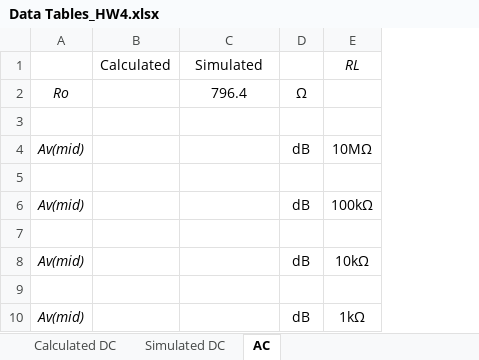
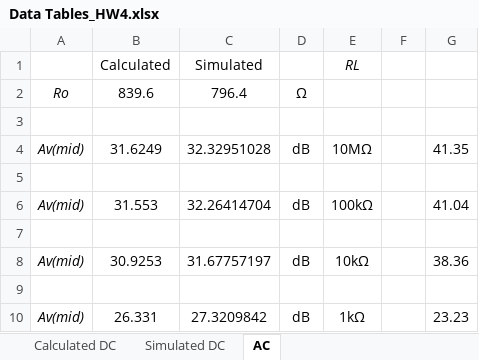
Before and after one commit to kaedec/Electronics2, an Excel workbook: Homework04/Data Tables_HW4.xlsx, sheet AC, drawn as a sheet; values as stored, in another font and other column widths than the file's, no borders; the diff names each change by its address in the sheet, - before the commit and + after, or states it on an @@ line.

Commit message:
Project 1 finished, homework 4 finished

```diff
--- a/Homework04/Data Tables_HW4.xlsx (sheet AC)
+++ b/Homework04/Data Tables_HW4.xlsx (sheet AC)
+column F, empty
+column G, rows 4-10: 41.35 |  | 41.04 |  | 38.36 |  | 23.23
-B2: (empty)
+B2: 839.6
-B4: (empty)
+B4: 31.6249
-C4: (empty)
+C4: 32.32951028
-B6: (empty)
+B6: 31.553
-C6: (empty)
+C6: 32.26414704
-B8: (empty)
+B8: 30.9253
-C8: (empty)
+C8: 31.67757197
-B10: (empty)
+B10: 26.331
-C10: (empty)
+C10: 27.3209842
```
Also changed, not shown: 10 other files.
